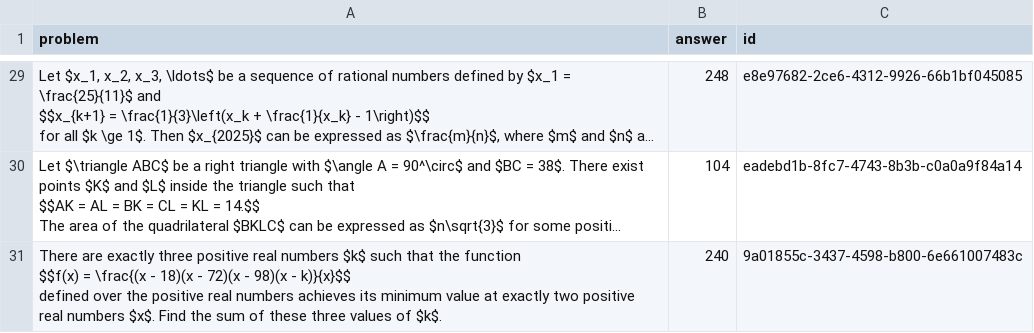
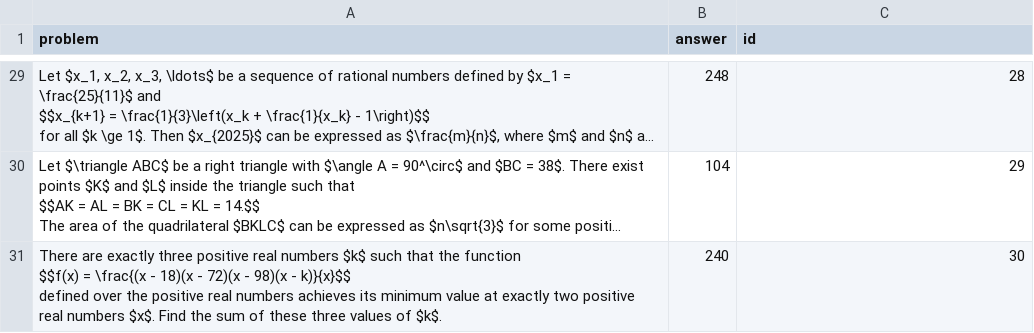
Before and after one commit to radna0/AIMO-notes, a CSV file: modal-labs/data/aime/aime_2025.csv, drawn as a sheet; only a part is shown, gaps mark what is left out; long unchanged cells end in …; the diff covers the shown part only; the diff names each change by its address in the sheet, - before the commit and + after, or states it on an @@ line.

```diff
--- a/modal-labs/data/aime/aime_2025.csv
+++ b/modal-labs/data/aime/aime_2025.csv
-C29 (id): e8e97682-2ce6-4312-9926-66b1bf045085
+C29 (id): 28
-C30 (id): eadebd1b-8fc7-4743-8b3b-c0a0a9f84a14
+C30 (id): 29
-C31 (id): 9a01855c-3437-4598-b800-6e661007483c
+C31 (id): 30
```
Also changed, not shown: 27 edited cells elsewhere in this file, 15 other files.
